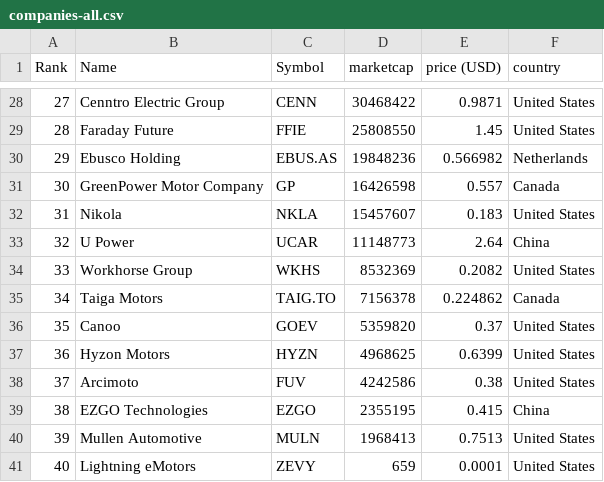
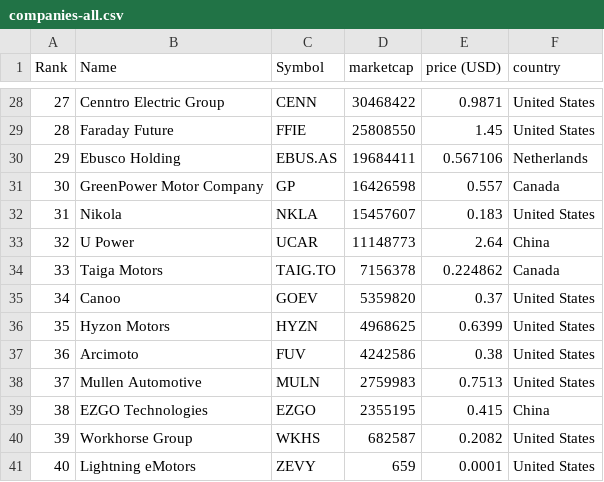
Before and after one commit to sosalemorvan/merida-june-6-2024_artfisica, a CSV file: companies-all.csv, drawn as a sheet; only a part is shown, gaps mark what is left out; the diff covers the shown part only.

```diff
--- a/companies-all.csv
+++ b/companies-all.csv
@@ -29,3 +29,3 @@
 "28","Faraday Future","FFIE","25808550","1.45","United States"
-"29","Ebusco Holding","EBUS.AS","19848236","0.566982","Netherlands"
+"29","Ebusco Holding","EBUS.AS","19684411","0.567106","Netherlands"
 "30","GreenPower Motor Company","GP","16426598","0.557","Canada"
@@ -33,9 +33,9 @@
 "32","U Power","UCAR","11148773","2.64","China"
-"33","Workhorse Group","WKHS","8532369","0.2082","United States"
-"34","Taiga Motors","TAIG.TO","7156378","0.224862","Canada"
-"35","Canoo","GOEV","5359820","0.37","United States"
-"36","Hyzon Motors","HYZN","4968625","0.6399","United States"
-"37","Arcimoto","FUV","4242586","0.38","United States"
+"33","Taiga Motors","TAIG.TO","7156378","0.224862","Canada"
+"34","Canoo","GOEV","5359820","0.37","United States"
+"35","Hyzon Motors","HYZN","4968625","0.6399","United States"
+"36","Arcimoto","FUV","4242586","0.38","United States"
+"37","Mullen Automotive","MULN","2759983","0.7513","United States"
 "38","EZGO Technologies","EZGO","2355195","0.415","China"
-"39","Mullen Automotive","MULN","1968413","0.7513","United States"
+"39","Workhorse Group","WKHS","682587","0.2082","United States"
 "40","Lightning eMotors","ZEVY","659","0.0001","United States"
```
Also changed, not shown: 13 edited cells elsewhere in this file, companies-china.csv.
